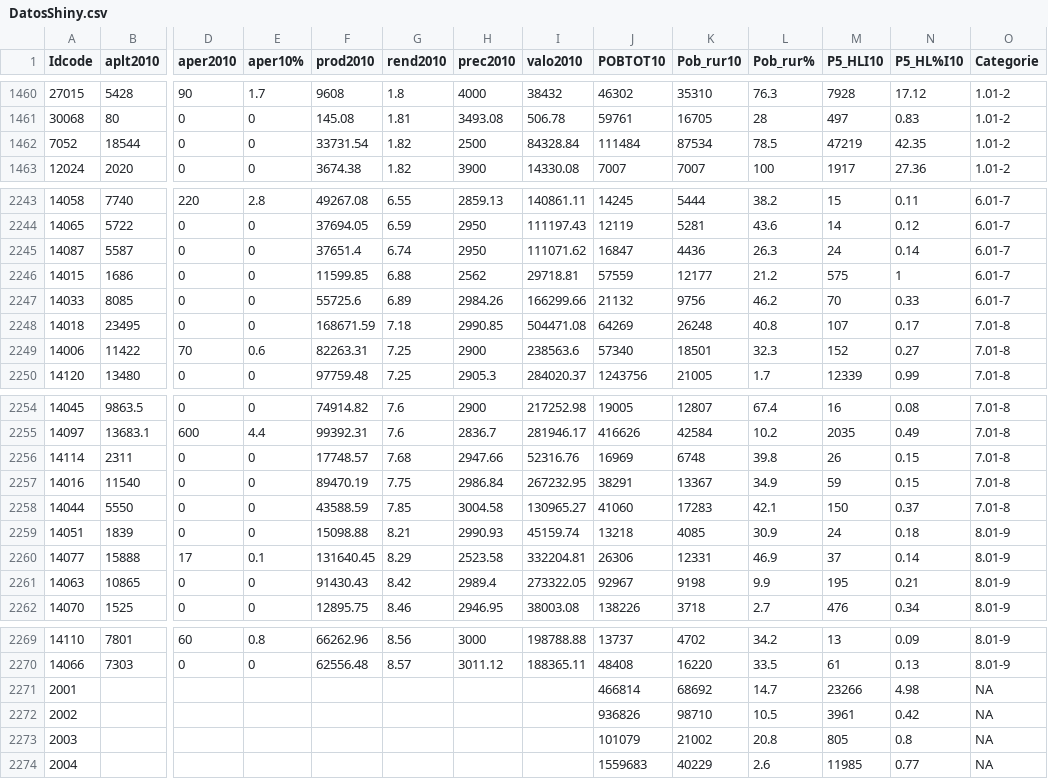
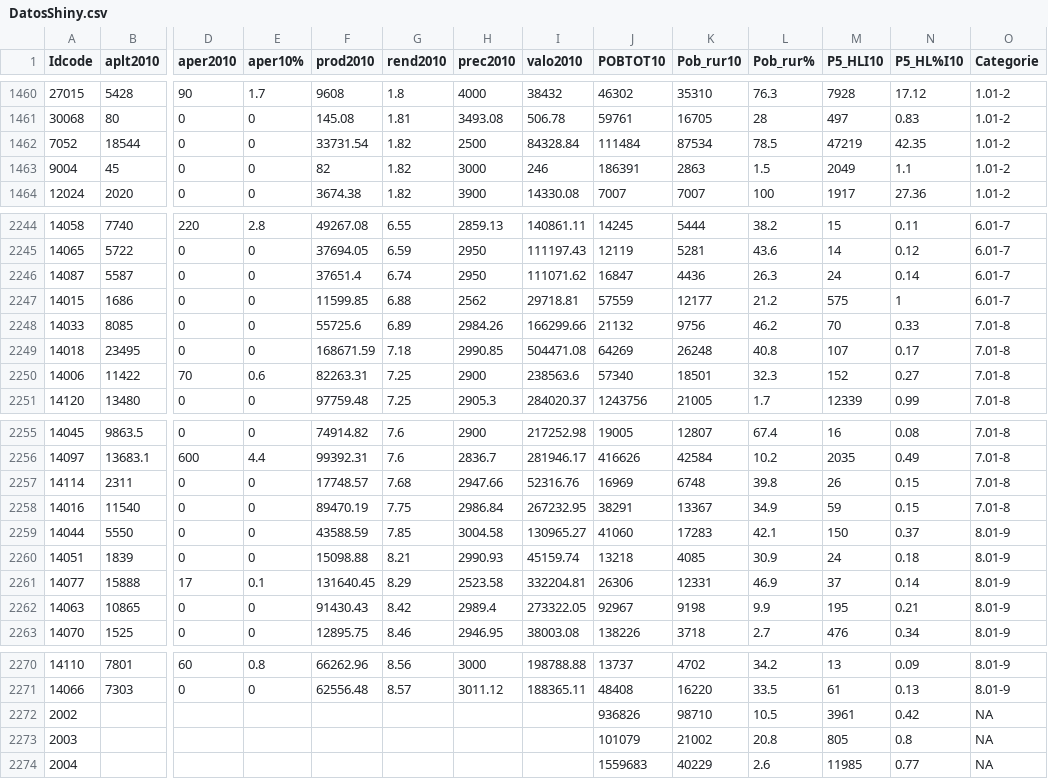
Before and after one commit to stkaren92/ShinyMBellon, a CSV file: DatosShiny.csv, drawn as a sheet; only a part is shown, gaps mark what is left out; removed rows and columns are numbered as before the commit, all else as after; rows hold the shown columns only; the diff names each change by its address in the sheet, - before the commit and + after, or states it on an @@ line.

```diff
--- a/DatosShiny.csv
+++ b/DatosShiny.csv
+row 1463: 9004 | 45 | 0 | 0 | 82 | 1.82 | 3000 | 246 | 186391 | 2863 | 1.5 | 2049 | 1.1 | 1.01-2
-O2248 (Categorie): 6.01-7
+O2248 (Categorie): 7.01-8
-O2259 (Categorie): 7.01-8
+O2259 (Categorie): 8.01-9
-row 2271: 2001 |  |  |  |  |  |  |  | 466814 | 68692 | 14.7 | 23266 | 4.98 | NA
```
Also changed, not shown: 5 other files.
